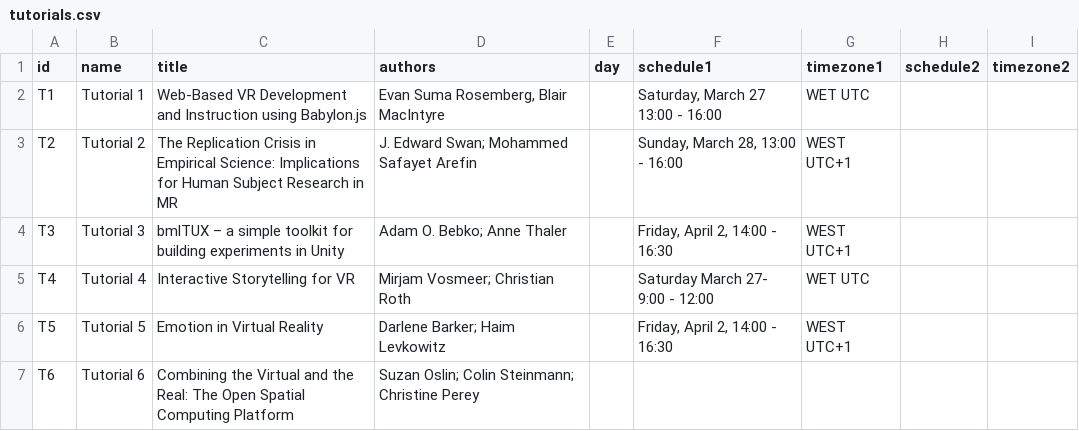
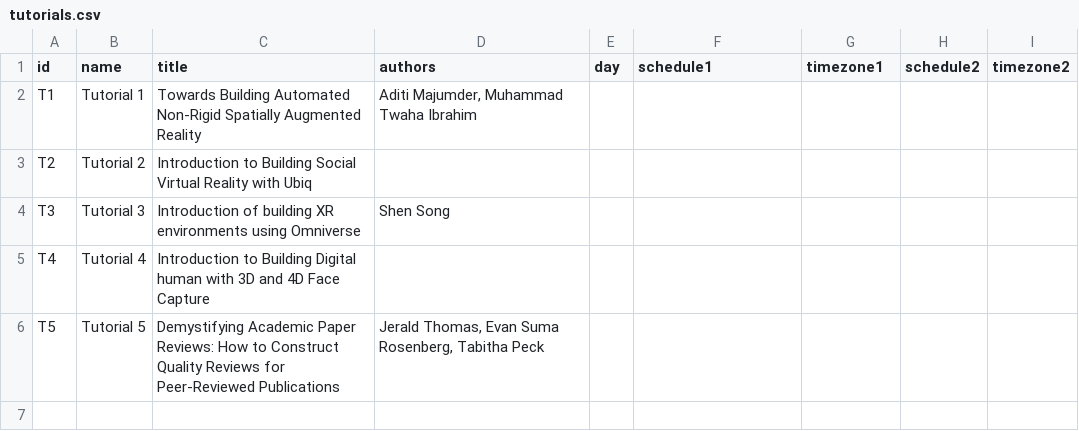
Before and after one commit to ieeevr/2024-test, a CSV file: _data/tutorials.csv, drawn as a sheet.

Commit message:
update tutorial blurbs

```diff
--- a/_data/tutorials.csv
+++ b/_data/tutorials.csv
@@ -1,7 +1,6 @@
 id,name,title,authors,day,schedule1,timezone1,schedule2,timezone2
-T1,Tutorial 1,Web-Based VR Development and Instruction using Babylon.js,"Evan Suma Rosemberg, Blair MacIntyre",,"Saturday, March 27 13:00 - 16:00",WET UTC,,
-T2,Tutorial 2,The Replication Crisis in Empirical Science: Implications for Human Subject Research in MR,J. Edward Swan; Mohammed Safayet Arefin,,"Sunday, March 28, 13:00 - 16:00",WEST UTC+1,,
-T3,Tutorial 3,bmlTUX – a simple toolkit for building experiments in Unity,Adam O. Bebko; Anne Thaler,,"Friday, April 2,  14:00 - 16:30",WEST UTC+1,,
-T4,Tutorial 4,Interactive Storytelling for VR,Mirjam Vosmeer; Christian Roth,,Saturday March 27- 9:00 - 12:00,WET UTC,,
-T5,Tutorial 5,Emotion in Virtual Reality,Darlene Barker; Haim Levkowitz,,"Friday, April 2, 14:00 - 16:30",WEST UTC+1,,
-T6,Tutorial 6,Combining the Virtual and the Real: The Open Spatial Computing Platform,Suzan Oslin; Colin Steinmann; Christine Perey,,,,,
+T1,Tutorial 1,Towards Building Automated Non-Rigid Spatially Augmented Reality,"Aditi Majumder, Muhammad Twaha Ibrahim",,,,,
+T2,Tutorial 2,Introduction to Building Social Virtual Reality with Ubiq,,,,,,
+T3,Tutorial 3,Introduction of building XR environments using Omniverse,Shen Song,,,,,
+T4,Tutorial 4,Introduction to Building Digital human with 3D and 4D Face Capture,,,,,,
+T5,Tutorial 5,Demystifying Academic Paper Reviews: How to Construct Quality Reviews for Peer-Reviewed Publications,"Jerald Thomas, Evan Suma Rosenberg, Tabitha Peck",,,,,
```
Also changed, not shown: 2 other files.
